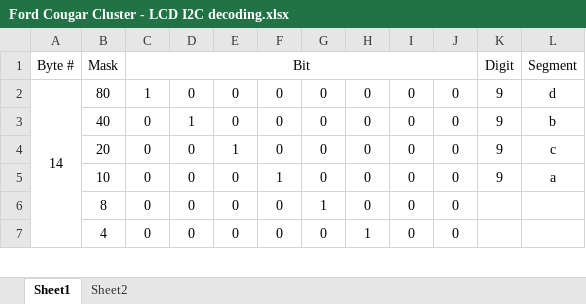
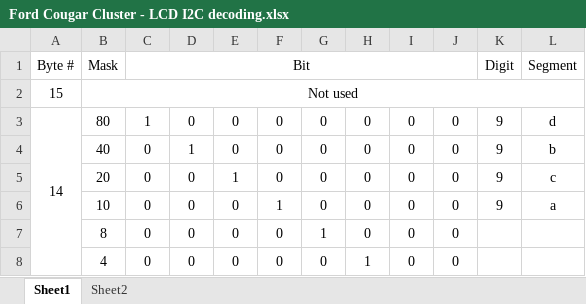
Before and after one commit to remiserriere/FordCougarEnhancedCluster, an Excel workbook: Ford Cougar Cluster - LCD I2C decoding.xlsx, sheet Sheet1, drawn as a sheet; only a part is shown; values as stored, in another font and other column widths than the file's, no borders; charts and pictures not drawn; the diff names each change by its address in the sheet, - before the commit and + after, or states it on an @@ line.

```diff
--- a/Ford Cougar Cluster - LCD I2C decoding.xlsx (sheet Sheet1)
+++ b/Ford Cougar Cluster - LCD I2C decoding.xlsx (sheet Sheet1)
+row 2: 15 | Not used
```
Also changed, not shown: charts or pictures, 2 other files.
